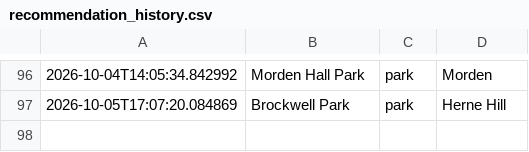
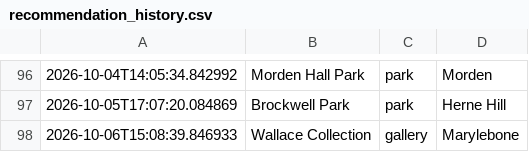
Before and after one commit to olioldfield83/ai-weather-agent, a CSV file: recommendation_history.csv, drawn as a sheet; only a part is shown, gaps mark what is left out.

```diff
--- a/recommendation_history.csv
+++ b/recommendation_history.csv
@@ -97 +97,2 @@
 2026-10-05T17:07:20.084869,Brockwell Park,park,Herne Hill
+2026-10-06T15:08:39.846933,Wallace Collection,gallery,Marylebone
```
